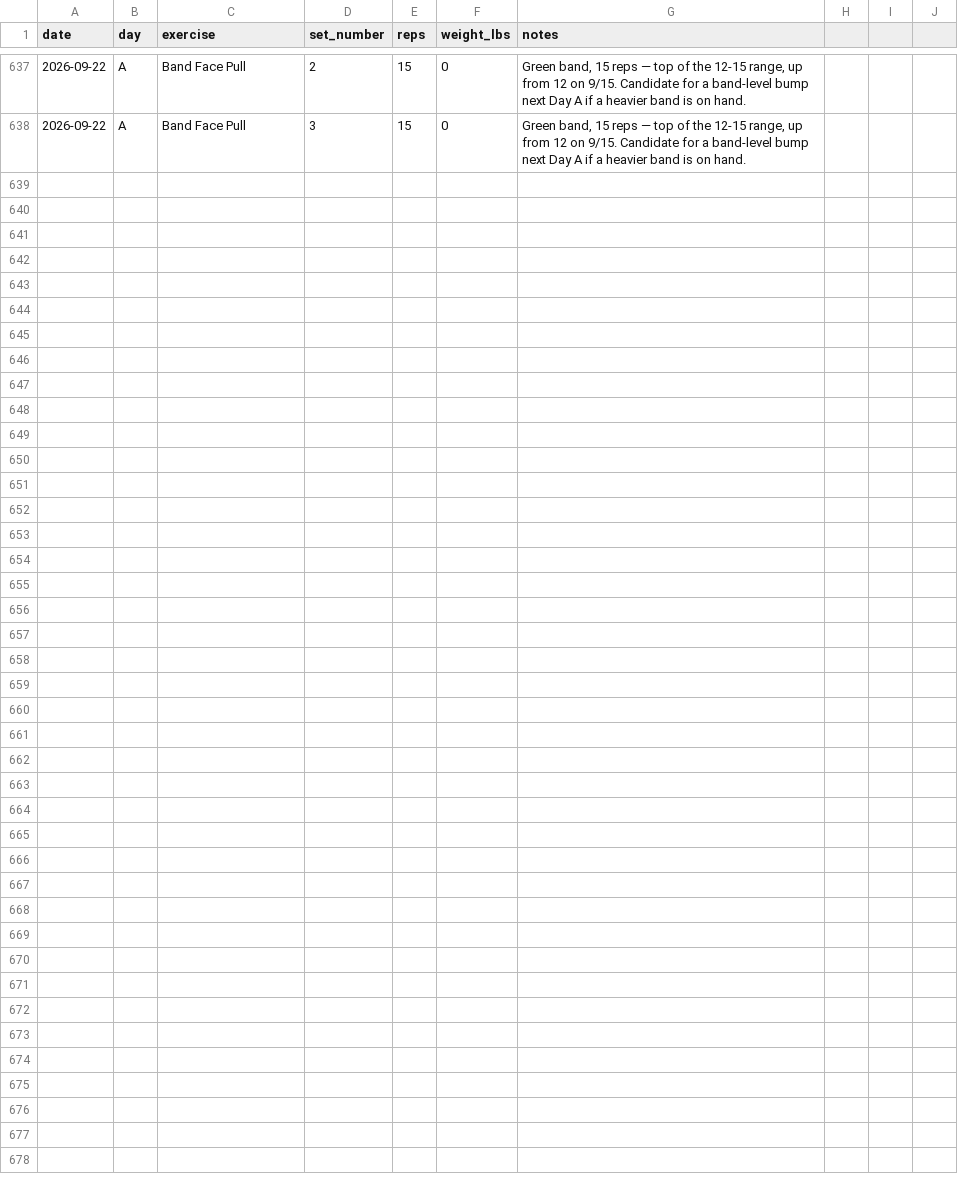
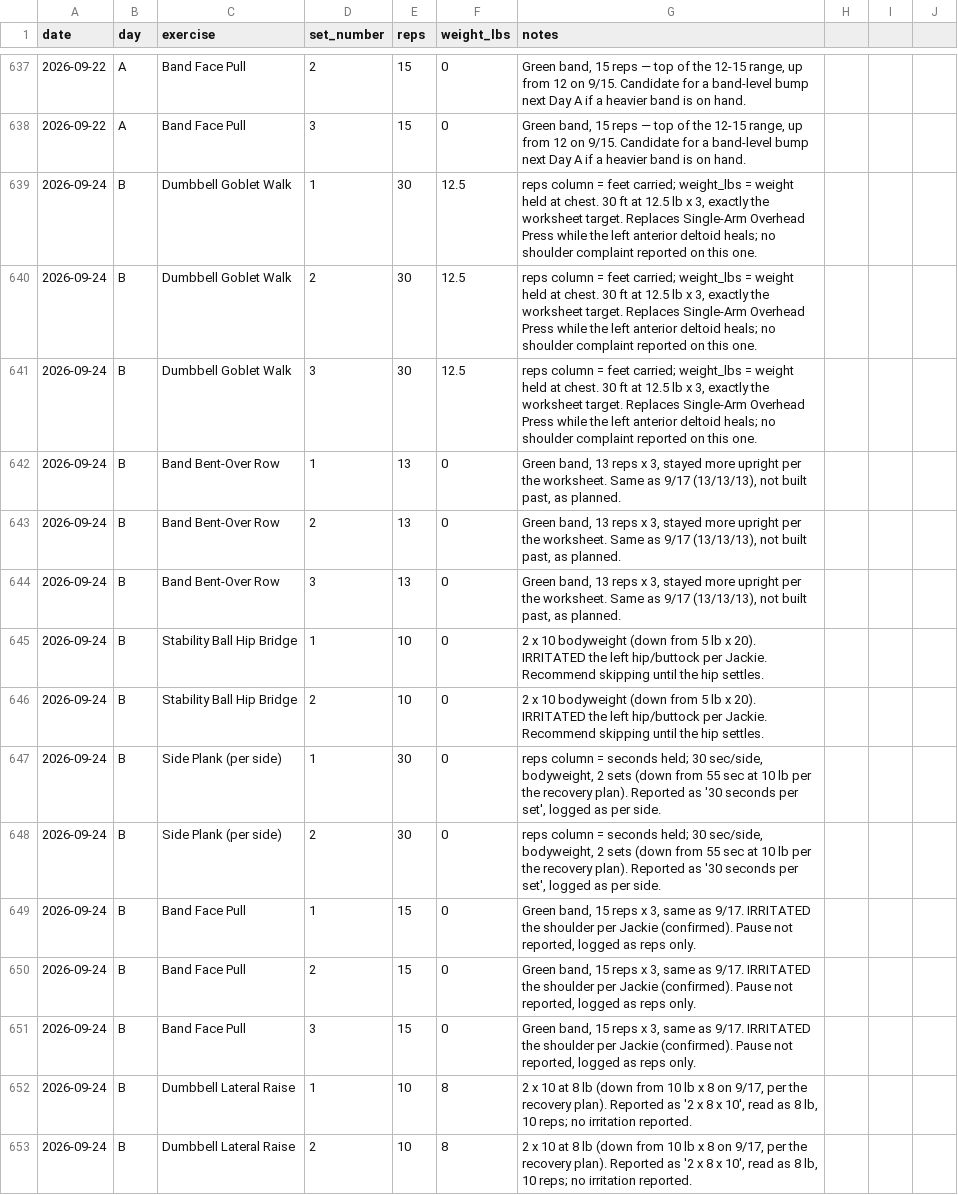
Before and after one commit to Synnovatia/Synnovatia-AIOS, a CSV file: data/strength-training-log.csv, drawn as a sheet; only a part is shown, gaps mark what is left out; the diff names each change by its address in the sheet, - before the commit and + after, or states it on an @@ line.

```diff
--- a/data/strength-training-log.csv
+++ b/data/strength-training-log.csv
+row 639: 2026-09-24 | B | Dumbbell Goblet Walk | 1 | 30 | 12.5 | reps column = feet carried; weight_lbs = weight held at chest. 30 ft at 12.5 lb x 3, exactly the worksheet target. Replaces Single-Arm Overhead Press while the left anterior deltoid heals; no shoulder complaint reported on this one.
+row 640: 2026-09-24 | B | Dumbbell Goblet Walk | 2 | 30 | 12.5 | reps column = feet carried; weight_lbs = weight held at chest. 30 ft at 12.5 lb x 3, exactly the worksheet target. Replaces Single-Arm Overhead Press while the left anterior deltoid heals; no shoulder complaint reported on this one.
+row 641: 2026-09-24 | B | Dumbbell Goblet Walk | 3 | 30 | 12.5 | reps column = feet carried; weight_lbs = weight held at chest. 30 ft at 12.5 lb x 3, exactly the worksheet target. Replaces Single-Arm Overhead Press while the left anterior deltoid heals; no shoulder complaint reported on this one.
+row 642: 2026-09-24 | B | Band Bent-Over Row | 1 | 13 | 0 | Green band, 13 reps x 3, stayed more upright per the worksheet. Same as 9/17 (13/13/13), not built past, as planned.
+row 643: 2026-09-24 | B | Band Bent-Over Row | 2 | 13 | 0 | Green band, 13 reps x 3, stayed more upright per the worksheet. Same as 9/17 (13/13/13), not built past, as planned.
+row 644: 2026-09-24 | B | Band Bent-Over Row | 3 | 13 | 0 | Green band, 13 reps x 3, stayed more upright per the worksheet. Same as 9/17 (13/13/13), not built past, as planned.
+row 645: 2026-09-24 | B | Stability Ball Hip Bridge | 1 | 10 | 0 | 2 x 10 bodyweight (down from 5 lb x 20). IRRITATED the left hip/buttock per Jackie. Recommend skipping until the hip settles.
+row 646: 2026-09-24 | B | Stability Ball Hip Bridge | 2 | 10 | 0 | 2 x 10 bodyweight (down from 5 lb x 20). IRRITATED the left hip/buttock per Jackie. Recommend skipping until the hip settles.
+row 647: 2026-09-24 | B | Side Plank (per side) | 1 | 30 | 0 | reps column = seconds held; 30 sec/side, bodyweight, 2 sets (down from 55 sec at 10 lb per the recovery plan). Reported as '30 seconds per set', logged as per side.
+row 648: 2026-09-24 | B | Side Plank (per side) | 2 | 30 | 0 | reps column = seconds held; 30 sec/side, bodyweight, 2 sets (down from 55 sec at 10 lb per the recovery plan). Reported as '30 seconds per set', logged as per side.
+row 649: 2026-09-24 | B | Band Face Pull | 1 | 15 | 0 | Green band, 15 reps x 3, same as 9/17. IRRITATED the shoulder per Jackie (confirmed). Pause not reported, logged as reps only.
+row 650: 2026-09-24 | B | Band Face Pull | 2 | 15 | 0 | Green band, 15 reps x 3, same as 9/17. IRRITATED the shoulder per Jackie (confirmed). Pause not reported, logged as reps only.
+row 651: 2026-09-24 | B | Band Face Pull | 3 | 15 | 0 | Green band, 15 reps x 3, same as 9/17. IRRITATED the shoulder per Jackie (confirmed). Pause not reported, logged as reps only.
+row 652: 2026-09-24 | B | Dumbbell Lateral Raise | 1 | 10 | 8 | 2 x 10 at 8 lb (down from 10 lb x 8 on 9/17, per the recovery plan). Reported as '2 x 8 x 10', read as 8 lb, 10 reps; no irritation reported.
+row 653: 2026-09-24 | B | Dumbbell Lateral Raise | 2 | 10 | 8 | 2 x 10 at 8 lb (down from 10 lb x 8 on 9/17, per the recovery plan). Reported as '2 x 8 x 10', read as 8 lb, 10 reps; no irritation reported.
```
Also changed, not shown: data/linkedin-metrics/log.csv, personal/workout-logs/session-log.csv, 15 other files.
